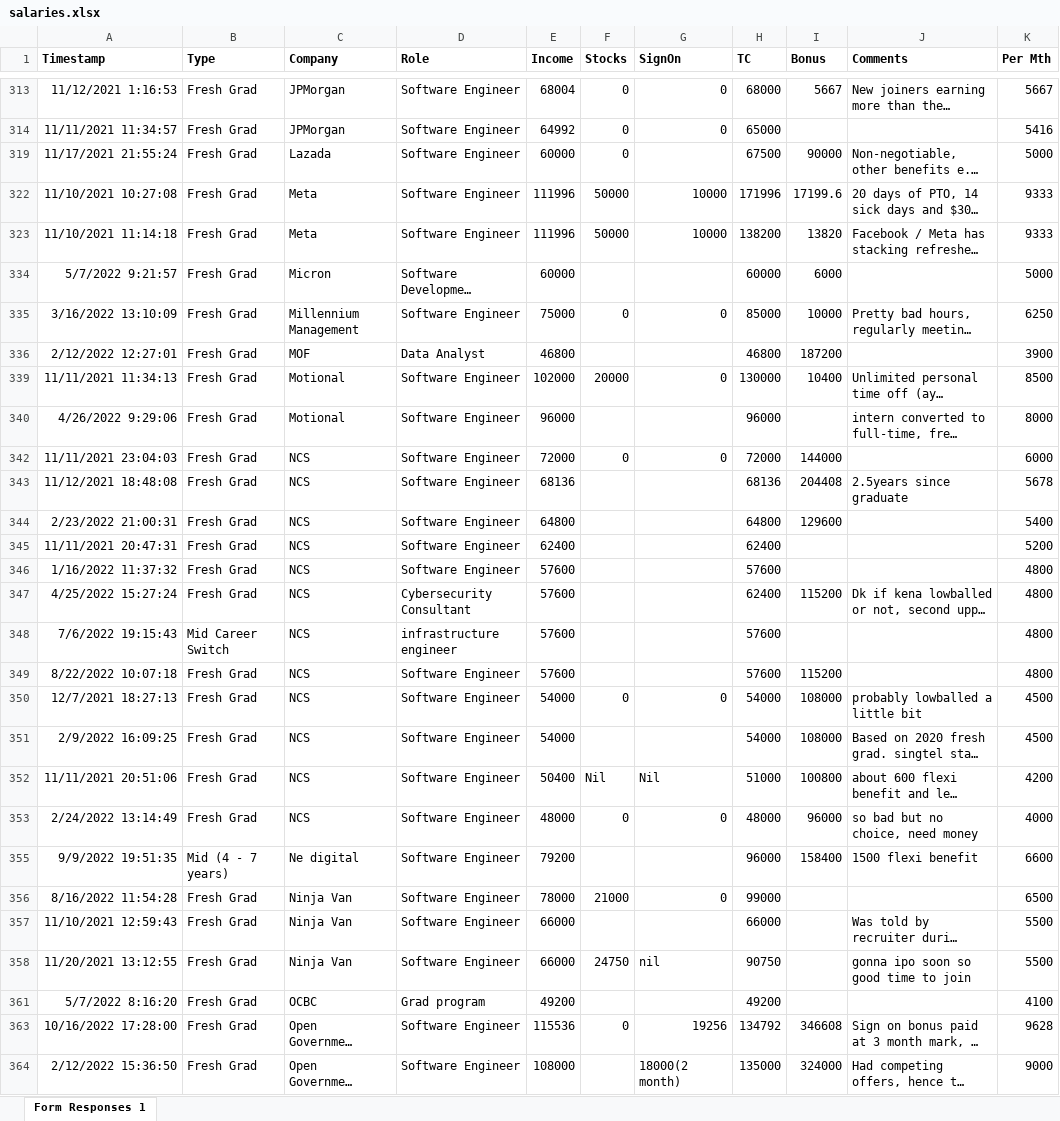
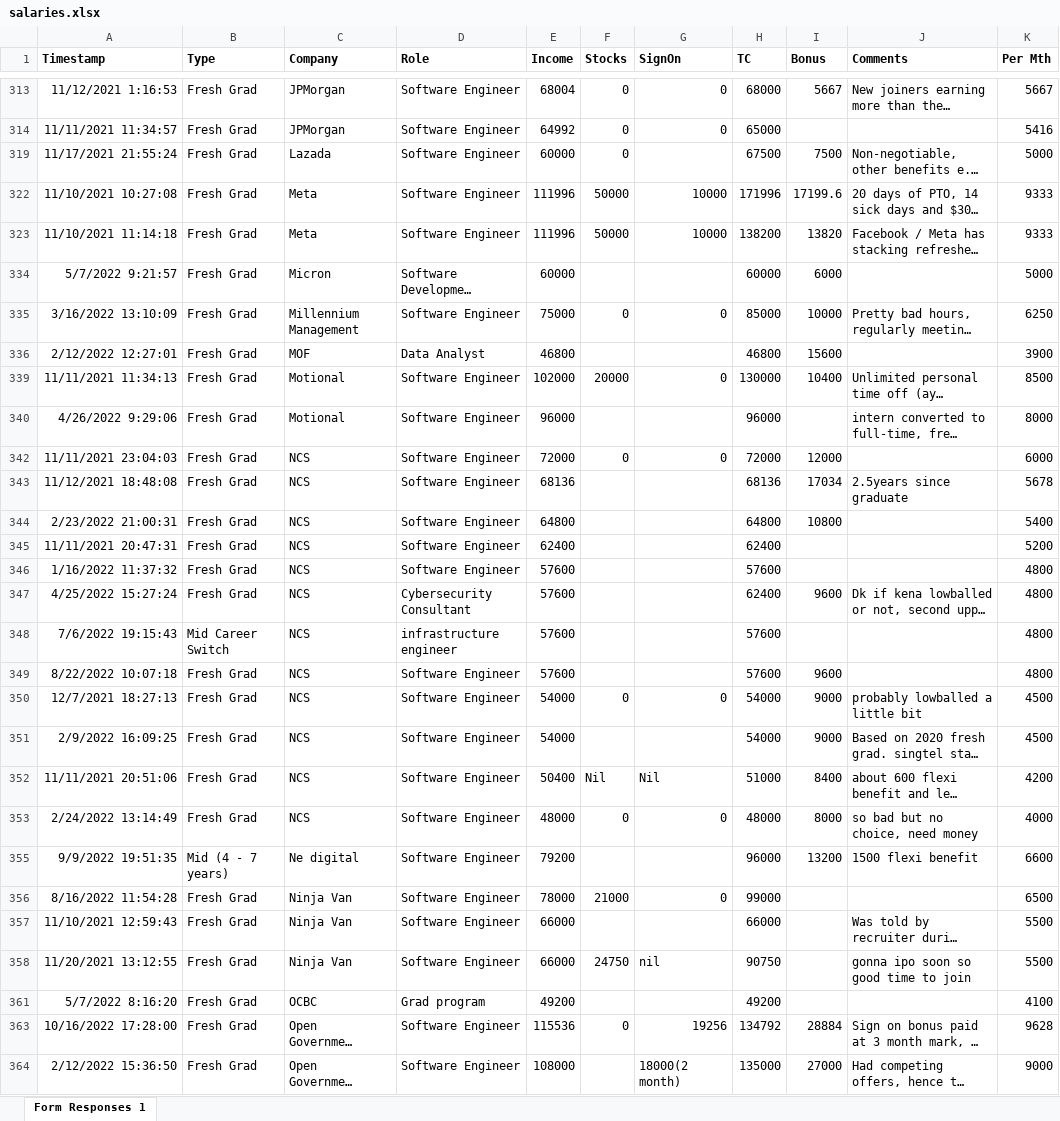
Before and after one commit to yangshun/tech-interview-handbook, an Excel workbook: apps/portal/prisma/salaries.xlsx, sheet Form Responses 1, drawn as a sheet; only a part is shown, gaps mark what is left out; long unchanged cells end in …; values as stored, in another font and other column widths than the file's, no borders; the diff covers the shown part only; the diff names each change by its address in the sheet, - before the commit and + after, or states it on an @@ line.

Commit message:
[offers][fix] fix bonus

```diff
--- a/apps/portal/prisma/salaries.xlsx (sheet Form Responses 1)
+++ b/apps/portal/prisma/salaries.xlsx (sheet Form Responses 1)
-I319 (Bonus): 90000
+I319 (Bonus): 7500
-I336 (Bonus): 187200
+I336 (Bonus): 15600
-I342 (Bonus): 144000
+I342 (Bonus): 12000
-I343 (Bonus): 204408
+I343 (Bonus): 17034
-I344 (Bonus): 129600
+I344 (Bonus): 10800
-I347 (Bonus): 115200
+I347 (Bonus): 9600
-I349 (Bonus): 115200
+I349 (Bonus): 9600
-I350:I351 (Bonus): 108000
+I350:I351 (Bonus): 9000
-I352 (Bonus): 100800
+I352 (Bonus): 8400
-I353 (Bonus): 96000
+I353 (Bonus): 8000
-I355 (Bonus): 158400
+I355 (Bonus): 13200
-I363 (Bonus): 346608
+I363 (Bonus): 28884
-I364 (Bonus): 324000
+I364 (Bonus): 27000
```
Also changed, not shown: 73 edited cells elsewhere in this sheet.
